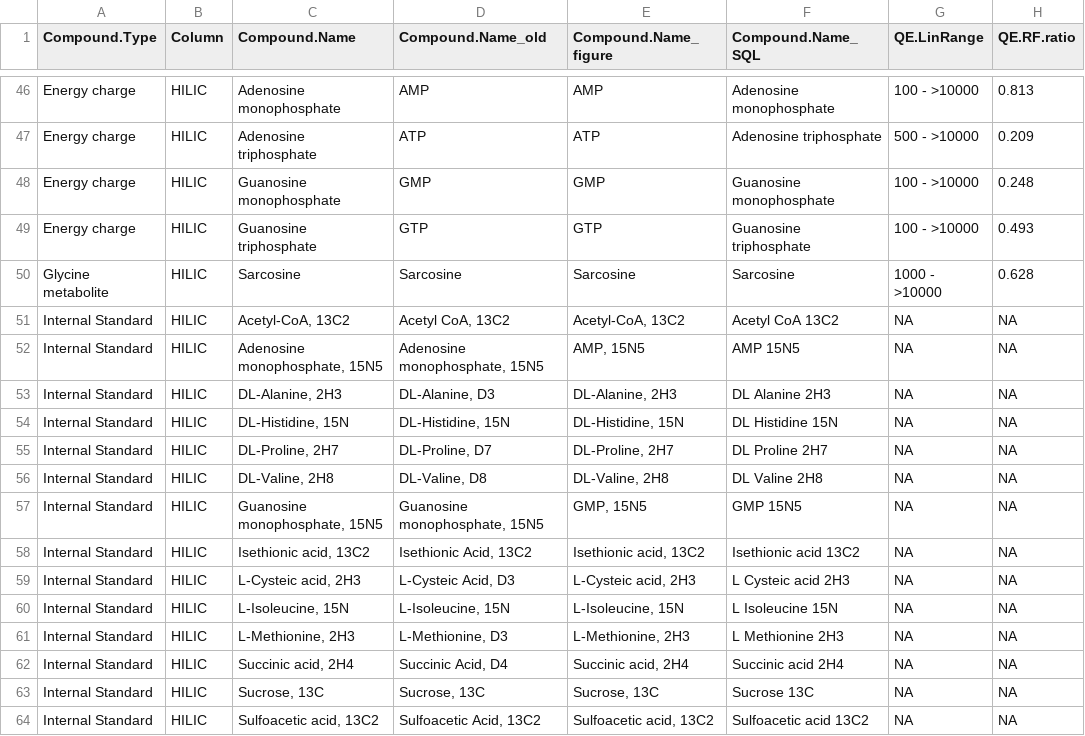
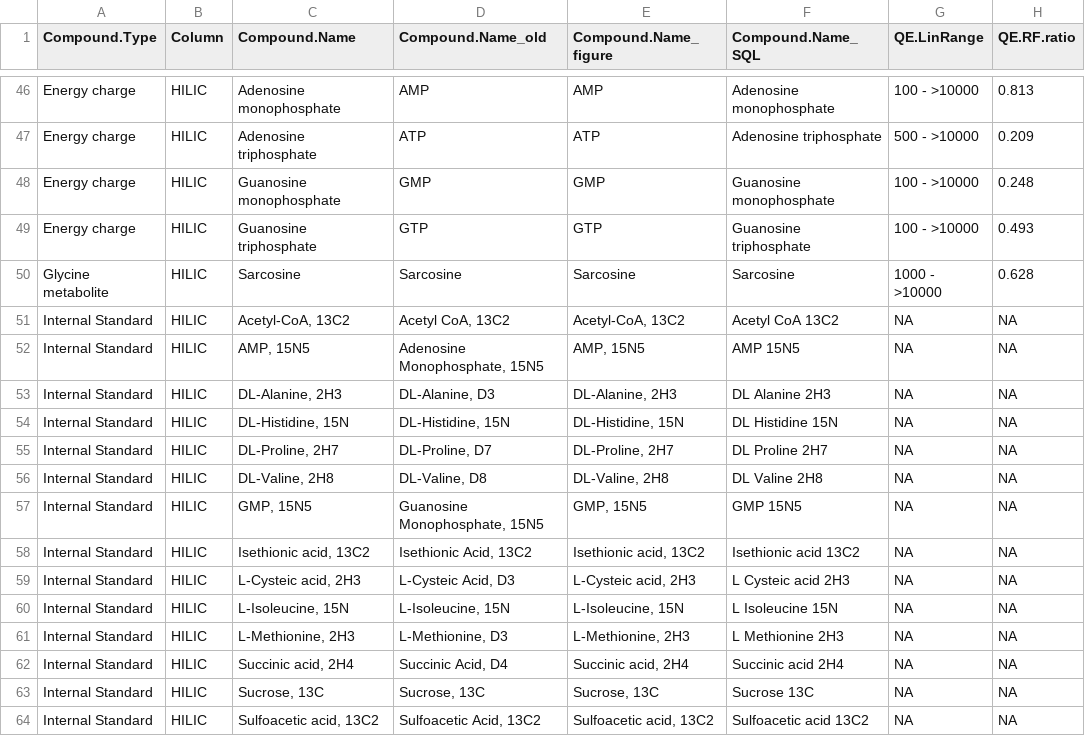
Before and after one commit to LTCarlson/Ingalls_Standards, a CSV file: Ingalls_Lab_Standards_NEW.csv, drawn as a sheet; only a part is shown, gaps mark what is left out; the diff names each change by its address in the sheet, - before the commit and + after, or states it on an @@ line.

Commit message:
Revert "Standardizing AMP and GMP internal standard names" because Compound.Name_old should be unchanged
This reverts commit 46ea60ba028aacfa6e56f876d2f149e89ae5f880.

```diff
--- a/Ingalls_Lab_Standards_NEW.csv
+++ b/Ingalls_Lab_Standards_NEW.csv
-C52 (Compound.Name): Adenosine monophosphate, 15N5
+C52 (Compound.Name): AMP, 15N5
-D52 (Compound.Name_old): Adenosine monophosphate, 15N5
+D52 (Compound.Name_old): Adenosine Monophosphate, 15N5
-C57 (Compound.Name): Guanosine monophosphate, 15N5
+C57 (Compound.Name): GMP, 15N5
-D57 (Compound.Name_old): Guanosine monophosphate, 15N5
+D57 (Compound.Name_old): Guanosine Monophosphate, 15N5
```
